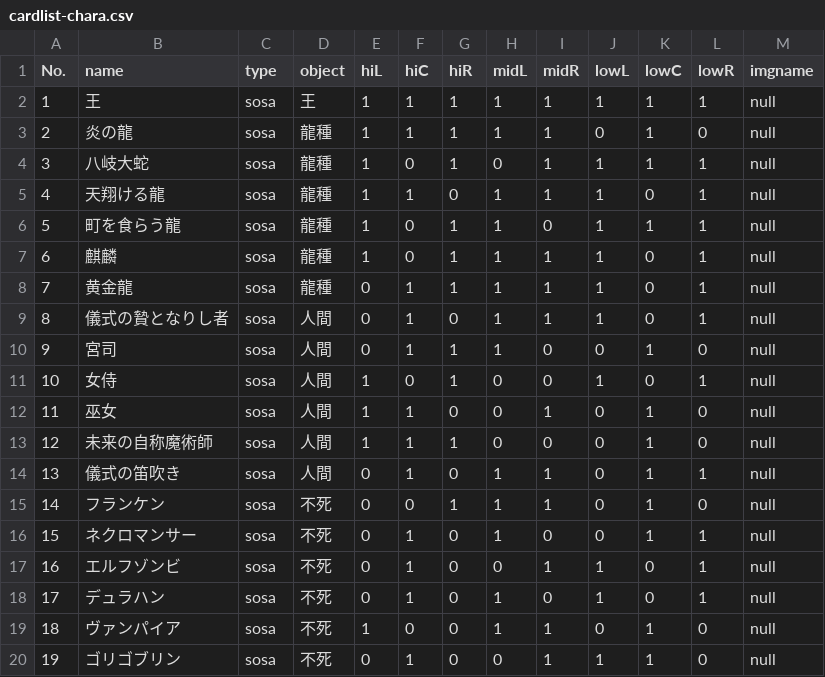
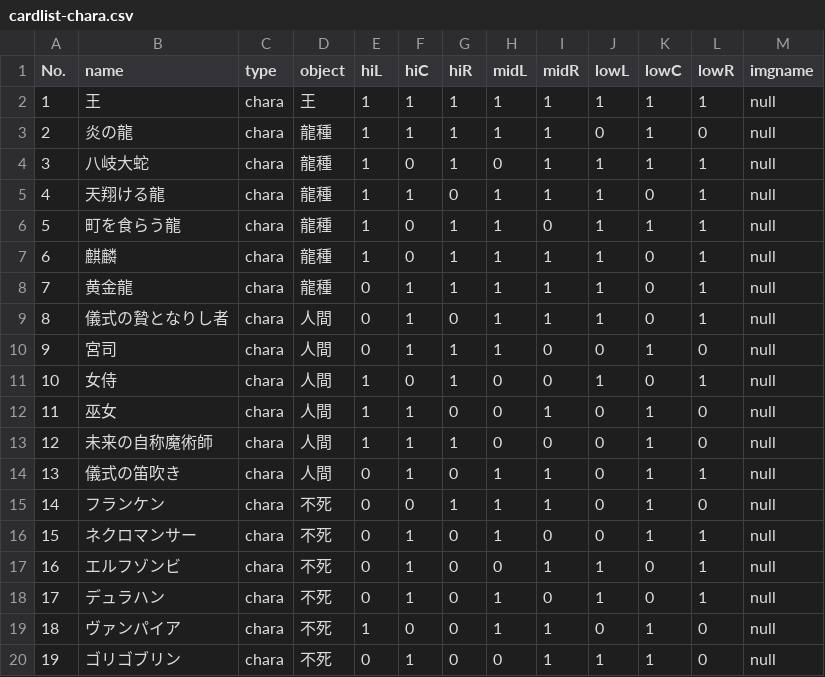
Before and after one commit to syuetuyu/syougiTCG, a CSV file: cardlist-chara.csv, drawn as a sheet.

```diff
--- a/cardlist-chara.csv
+++ b/cardlist-chara.csv
@@ -1,20 +1,20 @@
 No.,name,type,object,hiL,hiC,hiR,midL,midR,lowL,lowC,lowR,imgname
-1,王,sosa,王,1,1,1,1,1,1,1,1,null
-2,炎の龍,sosa,龍種,1,1,1,1,1,0,1,0,null
-3,八岐大蛇,sosa,龍種,1,0,1,0,1,1,1,1,null
-4,天翔ける龍,sosa,龍種,1,1,0,1,1,1,0,1,null
-5,町を食らう龍,sosa,龍種,1,0,1,1,0,1,1,1,null
-6,麒麟,sosa,龍種,1,0,1,1,1,1,0,1,null
-7,黄金龍,sosa,龍種,0,1,1,1,1,1,0,1,null
-8,儀式の贄となりし者,sosa,人間,0,1,0,1,1,1,0,1,null
-9,宮司,sosa,人間,0,1,1,1,0,0,1,0,null
-10,女侍,sosa,人間,1,0,1,0,0,1,0,1,null
-11,巫女,sosa,人間,1,1,0,0,1,0,1,0,null
-12,未来の自称魔術師,sosa,人間,1,1,1,0,0,0,1,0,null
-13,儀式の笛吹き,sosa,人間,0,1,0,1,1,0,1,1,null
-14,フランケン,sosa,不死,0,0,1,1,1,0,1,0,null
-15,ネクロマンサー,sosa,不死,0,1,0,1,0,0,1,1,null
-16,エルフゾンビ,sosa,不死,0,1,0,0,1,1,0,1,null
-17,デュラハン,sosa,不死,0,1,0,1,0,1,0,1,null
-18,ヴァンパイア,sosa,不死,1,0,0,1,1,0,1,0,null
-19,ゴリゴブリン,sosa,不死,0,1,0,0,1,1,1,0,null
+1,王,chara,王,1,1,1,1,1,1,1,1,null
+2,炎の龍,chara,龍種,1,1,1,1,1,0,1,0,null
+3,八岐大蛇,chara,龍種,1,0,1,0,1,1,1,1,null
+4,天翔ける龍,chara,龍種,1,1,0,1,1,1,0,1,null
+5,町を食らう龍,chara,龍種,1,0,1,1,0,1,1,1,null
+6,麒麟,chara,龍種,1,0,1,1,1,1,0,1,null
+7,黄金龍,chara,龍種,0,1,1,1,1,1,0,1,null
+8,儀式の贄となりし者,chara,人間,0,1,0,1,1,1,0,1,null
+9,宮司,chara,人間,0,1,1,1,0,0,1,0,null
+10,女侍,chara,人間,1,0,1,0,0,1,0,1,null
+11,巫女,chara,人間,1,1,0,0,1,0,1,0,null
+12,未来の自称魔術師,chara,人間,1,1,1,0,0,0,1,0,null
+13,儀式の笛吹き,chara,人間,0,1,0,1,1,0,1,1,null
+14,フランケン,chara,不死,0,0,1,1,1,0,1,0,null
+15,ネクロマンサー,chara,不死,0,1,0,1,0,0,1,1,null
+16,エルフゾンビ,chara,不死,0,1,0,0,1,1,0,1,null
+17,デュラハン,chara,不死,0,1,0,1,0,1,0,1,null
+18,ヴァンパイア,chara,不死,1,0,0,1,1,0,1,0,null
+19,ゴリゴブリン,chara,不死,0,1,0,0,1,1,1,0,null
```
Also changed, not shown: 2 other files.
